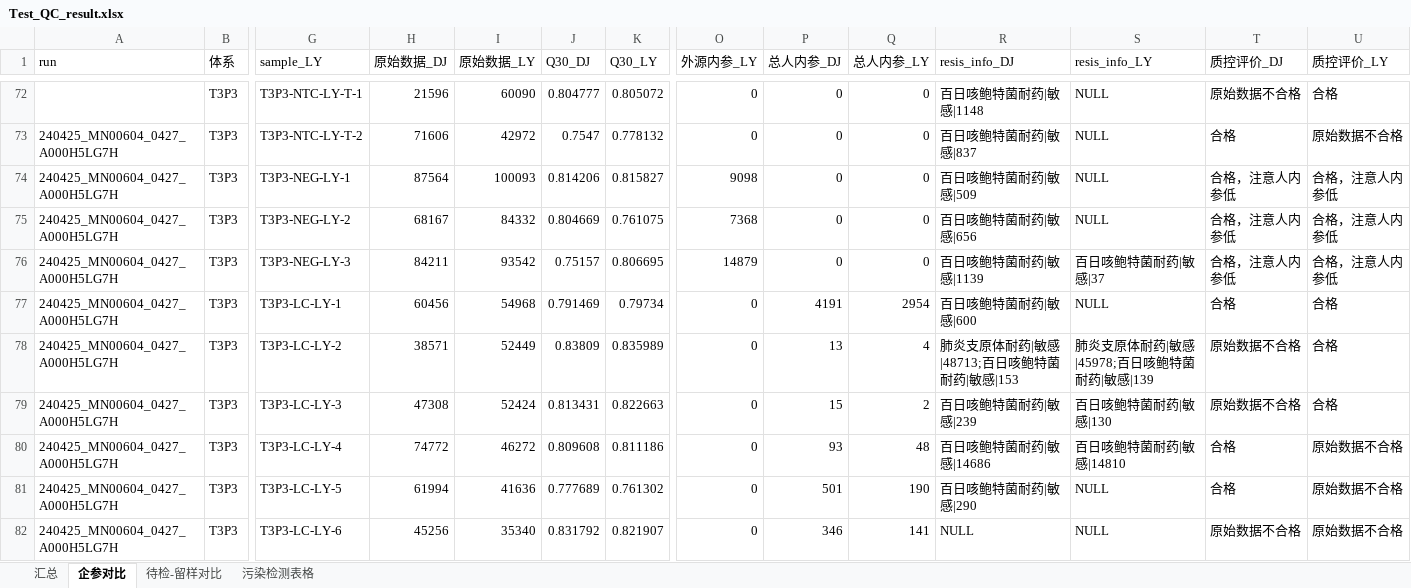
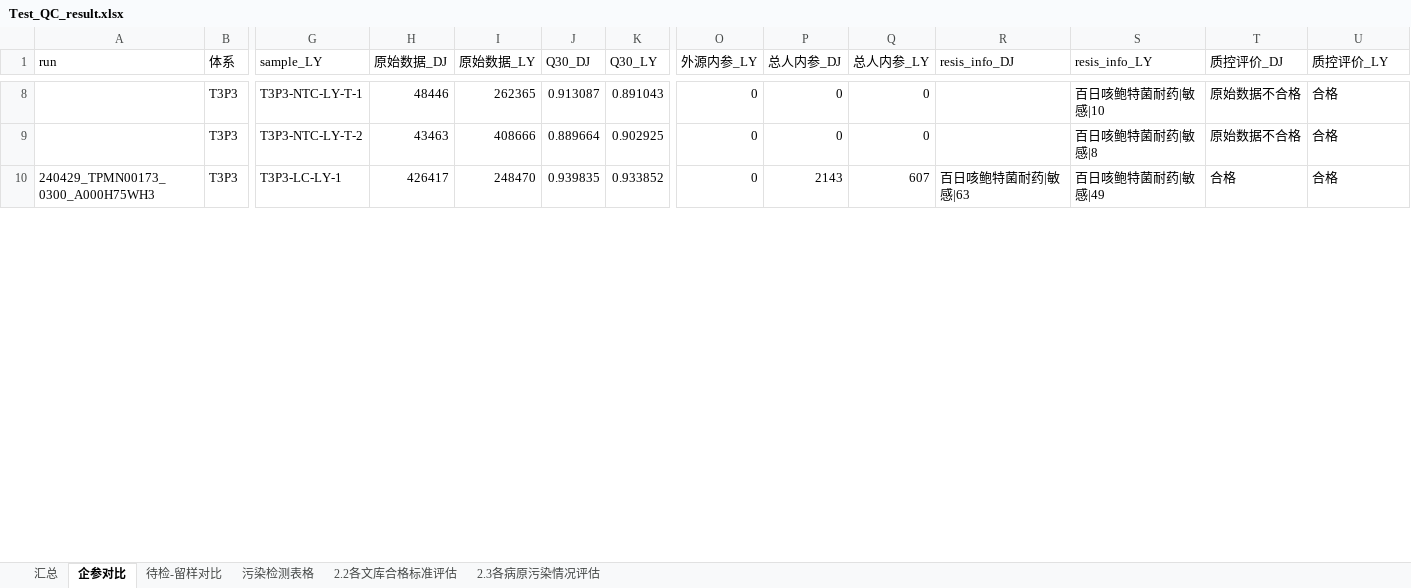
Before and after one commit to xin-bang/QC_check_report, an Excel workbook: Test_QC_result.xlsx, sheet 企参对比, drawn as a sheet; only a part is shown, gaps mark what is left out; values as stored, in another font and other column widths than the file's, no borders; removed rows and columns are numbered as before the commit, all else as after; rows hold the shown columns only; the diff covers the shown part only; the diff names each change by its address in the sheet, - before the commit and + after, or states it on an @@ line.

```diff
--- a/Test_QC_result.xlsx (sheet 企参对比)
+++ b/Test_QC_result.xlsx (sheet 企参对比)
+sheet tab: 2.2各文库合格标准评估
+sheet tab: 2.3各病原污染情况评估
-H8 (原始数据_DJ): 21596
+H8 (原始数据_DJ): 48446
-I8 (原始数据_LY): 60090
+I8 (原始数据_LY): 262365
-J8 (Q30_DJ): 0.804777
+J8 (Q30_DJ): 0.913087
-K8 (Q30_LY): 0.805072
+K8 (Q30_LY): 0.891043
-R8 (resis_info_DJ): 百日咳鲍特菌耐药|敏感|1148
+R8 (resis_info_DJ): (empty)
-S8 (resis_info_LY): NULL
+S8 (resis_info_LY): 百日咳鲍特菌耐药|敏感|10
-A9 (run): 240425_MN00604_0427_A000H5LG7H
+A9 (run): (empty)
-H9 (原始数据_DJ): 71606
+H9 (原始数据_DJ): 43463
-I9 (原始数据_LY): 42972
+I9 (原始数据_LY): 408666
-J9 (Q30_DJ): 0.7547
+J9 (Q30_DJ): 0.889664
-K9 (Q30_LY): 0.778132
+K9 (Q30_LY): 0.902925
-R9 (resis_info_DJ): 百日咳鲍特菌耐药|敏感|837
+R9 (resis_info_DJ): (empty)
-S9 (resis_info_LY): NULL
+S9 (resis_info_LY): 百日咳鲍特菌耐药|敏感|8
-T9 (质控评价_DJ): 合格
+T9 (质控评价_DJ): 原始数据不合格
-U9 (质控评价_LY): 原始数据不合格
+U9 (质控评价_LY): 合格
-row 74: 240425_MN00604_0427_A000H5LG7H | T3P3 | T3P3-NEG-LY-1 | 87564 | 100093 | 0.814206 | 0.815827 | 9098 | 0 | 0 | 百日咳鲍特菌耐药|敏感|509 | NULL | 合格，注意人内参低 | 合格，注意人内参低
-row 75: 240425_MN00604_0427_A000H5LG7H | T3P3 | T3P3-NEG-LY-2 | 68167 | 84332 | 0.804669 | 0.761075 | 7368 | 0 | 0 | 百日咳鲍特菌耐药|敏感|656 | NULL | 合格，注意人内参低 | 合格，注意人内参低
-row 76: 240425_MN00604_0427_A000H5LG7H | T3P3 | T3P3-NEG-LY-3 | 84211 | 93542 | 0.75157 | 0.806695 | 14879 | 0 | 0 | 百日咳鲍特菌耐药|敏感|1139 | 百日咳鲍特菌耐药|敏感|37 | 合格，注意人内参低 | 合格，注意人内参低
-A10 (run): 240425_MN00604_0427_A000H5LG7H
+A10 (run): 240429_TPMN00173_0300_A000H75WH3
-H10 (原始数据_DJ): 60456
+H10 (原始数据_DJ): 426417
-I10 (原始数据_LY): 54968
+I10 (原始数据_LY): 248470
-J10 (Q30_DJ): 0.791469
+J10 (Q30_DJ): 0.939835
-K10 (Q30_LY): 0.79734
+K10 (Q30_LY): 0.933852
-P10 (总人内参_DJ): 4191
+P10 (总人内参_DJ): 2143
-Q10 (总人内参_LY): 2954
+Q10 (总人内参_LY): 607
-R10 (resis_info_DJ): 百日咳鲍特菌耐药|敏感|600
+R10 (resis_info_DJ): 百日咳鲍特菌耐药|敏感|63
-S10 (resis_info_LY): NULL
+S10 (resis_info_LY): 百日咳鲍特菌耐药|敏感|49
-row 78: 240425_MN00604_0427_A000H5LG7H | T3P3 | T3P3-LC-LY-2 | 38571 | 52449 | 0.83809 | 0.835989 | 0 | 13 | 4 | 肺炎支原体耐药|敏感|48713;百日咳鲍特菌耐药|敏感|153 | 肺炎支原体耐药|敏感|45978;百日咳鲍特菌耐药|敏感|139 | 原始数据不合格 | 合格
-row 79: 240425_MN00604_0427_A000H5LG7H | T3P3 | T3P3-LC-LY-3 | 47308 | 52424 | 0.813431 | 0.822663 | 0 | 15 | 2 | 百日咳鲍特菌耐药|敏感|239 | 百日咳鲍特菌耐药|敏感|130 | 原始数据不合格 | 合格
-row 80: 240425_MN00604_0427_A000H5LG7H | T3P3 | T3P3-LC-LY-4 | 74772 | 46272 | 0.809608 | 0.811186 | 0 | 93 | 48 | 百日咳鲍特菌耐药|敏感|14686 | 百日咳鲍特菌耐药|敏感|14810 | 合格 | 原始数据不合格
-row 81: 240425_MN00604_0427_A000H5LG7H | T3P3 | T3P3-LC-LY-5 | 61994 | 41636 | 0.777689 | 0.761302 | 0 | 501 | 190 | 百日咳鲍特菌耐药|敏感|290 | NULL | 合格 | 原始数据不合格
-row 82: 240425_MN00604_0427_A000H5LG7H | T3P3 | T3P3-LC-LY-6 | 45256 | 35340 | 0.831792 | 0.821907 | 0 | 346 | 141 | NULL | NULL | 原始数据不合格 | 原始数据不合格
```
Also changed, not shown: 5 added rows, 77 removed rows and 75 edited cells elsewhere in this sheet, sheet 待检-留样对比, sheet 汇总, sheet 污染检测表格, current_history_results_thistime.xlsx, 11 other files.
